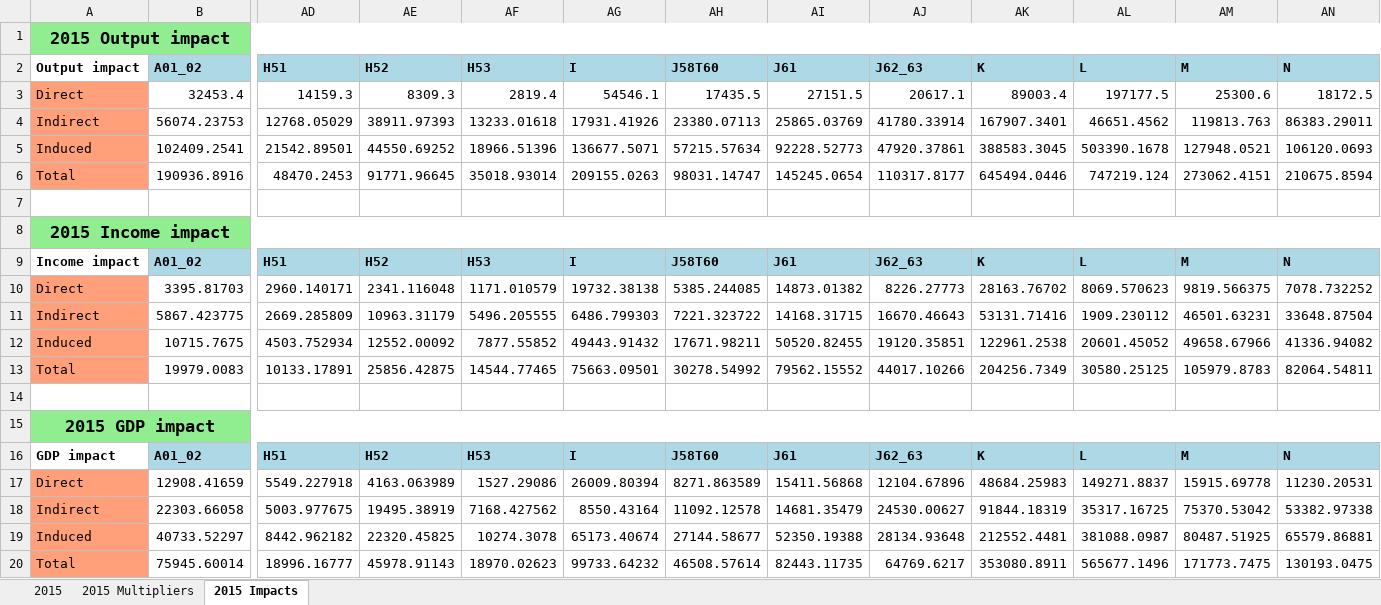
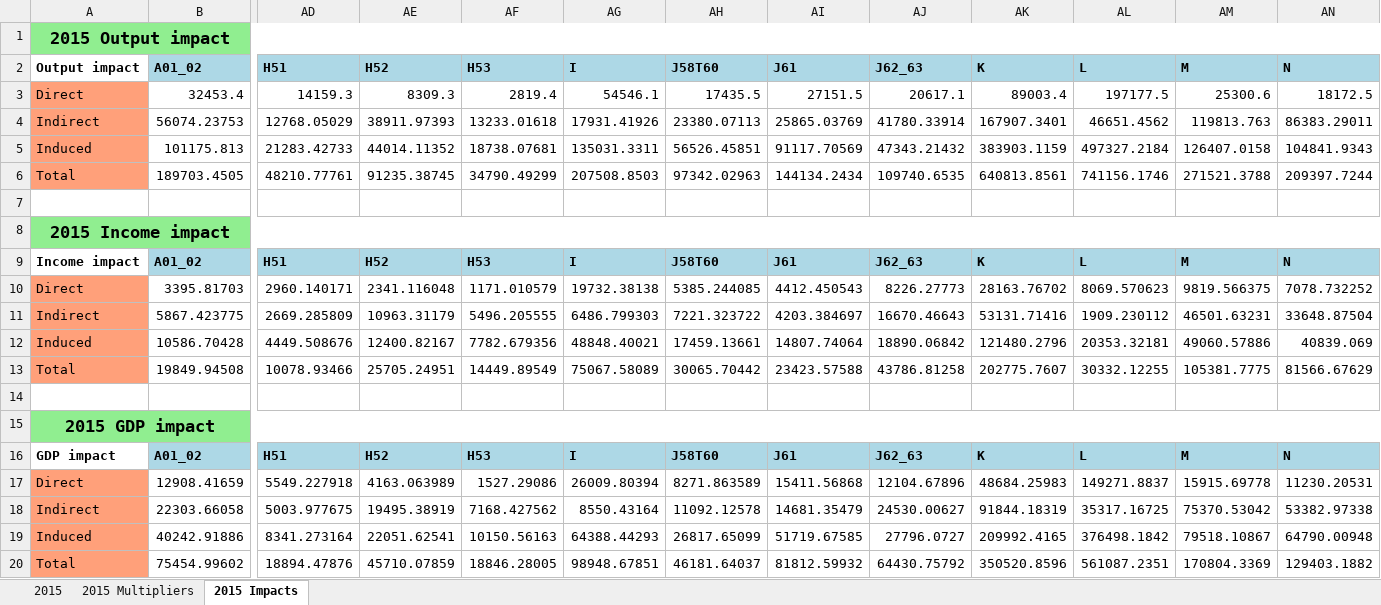
Before and after one commit to navitd/02_EIA, an Excel workbook: OECD_salaries/EIA_TTL_matrices.xlsx, sheet 2015 Impacts, drawn as a sheet; only a part is shown, gaps mark what is left out; values as stored, in another font and other column widths than the file's, no borders; 1 other sheet too large or unreadable and not compared; removed rows and columns are numbered as before the commit, all else as after; rows hold the shown columns only; the diff names each change by its address in the sheet, - before the commit and + after, or states it on an @@ line.

```diff
--- a/OECD_salaries/EIA_TTL_matrices.xlsx (sheet 2015 Impacts)
+++ b/OECD_salaries/EIA_TTL_matrices.xlsx (sheet 2015 Impacts)
-row 5: Induced | 102409.2541 | 21542.89501 | 44550.69252 | 18966.51396 | 136677.5071 | 57215.57634 | 92228.52773 | 47920.37861 | 388583.3045 | 503390.1678 | 127948.0521 | 106120.0693
-row 6: Total | 190936.8916 | 48470.2453 | 91771.96645 | 35018.93014 | 209155.0263 | 98031.14747 | 145245.0654 | 110317.8177 | 645494.0446 | 747219.124 | 273062.4151 | 210675.8594
+row 5: Induced | 101175.813 | 21283.42733 | 44014.11352 | 18738.07681 | 135031.3311 | 56526.45851 | 91117.70569 | 47343.21432 | 383903.1159 | 497327.2184 | 126407.0158 | 104841.9343
+row 6: Total | 189703.4505 | 48210.77761 | 91235.38745 | 34790.49299 | 207508.8503 | 97342.02963 | 144134.2434 | 109740.6535 | 640813.8561 | 741156.1746 | 271521.3788 | 209397.7244
-AI10 (J61): 14873.01382
+AI10 (J61): 4412.450543
-AI11 (J61): 14168.31715
+AI11 (J61): 4203.384697
-row 12: Induced | 10715.7675 | 4503.752934 | 12552.00092 | 7877.55852 | 49443.91432 | 17671.98211 | 50520.82455 | 19120.35851 | 122961.2538 | 20601.45052 | 49658.67966 | 41336.94082
-row 13: Total | 19979.0083 | 10133.17891 | 25856.42875 | 14544.77465 | 75663.09501 | 30278.54992 | 79562.15552 | 44017.10266 | 204256.7349 | 30580.25125 | 105979.8783 | 82064.54811
+row 12: Induced | 10586.70428 | 4449.508676 | 12400.82167 | 7782.679356 | 48848.40021 | 17459.13661 | 14807.74064 | 18890.06842 | 121480.2796 | 20353.32181 | 49060.57886 | 40839.069
+row 13: Total | 19849.94508 | 10078.93466 | 25705.24951 | 14449.89549 | 75067.58089 | 30065.70442 | 23423.57588 | 43786.81258 | 202775.7607 | 30332.12255 | 105381.7775 | 81566.67629
-row 19: Induced | 40733.52297 | 8442.962182 | 22320.45825 | 10274.3078 | 65173.40674 | 27144.58677 | 52350.19388 | 28134.93648 | 212552.4481 | 381088.0987 | 80487.51925 | 65579.86881
-row 20: Total | 75945.60014 | 18996.16777 | 45978.91143 | 18970.02623 | 99733.64232 | 46508.57614 | 82443.11735 | 64769.6217 | 353080.8911 | 565677.1496 | 171773.7475 | 130193.0475
+row 19: Induced | 40242.91886 | 8341.273164 | 22051.62541 | 10150.56163 | 64388.44293 | 26817.65099 | 51719.67585 | 27796.0727 | 209992.4165 | 376498.1842 | 79518.10867 | 64790.00948
+row 20: Total | 75454.99602 | 18894.47876 | 45710.07859 | 18846.28005 | 98948.67851 | 46181.64037 | 81812.59932 | 64430.75792 | 350520.8596 | 561087.2351 | 170804.3369 | 129403.1882
```
Also changed, not shown: sheet 2015 Multipliers, 5 other files.
